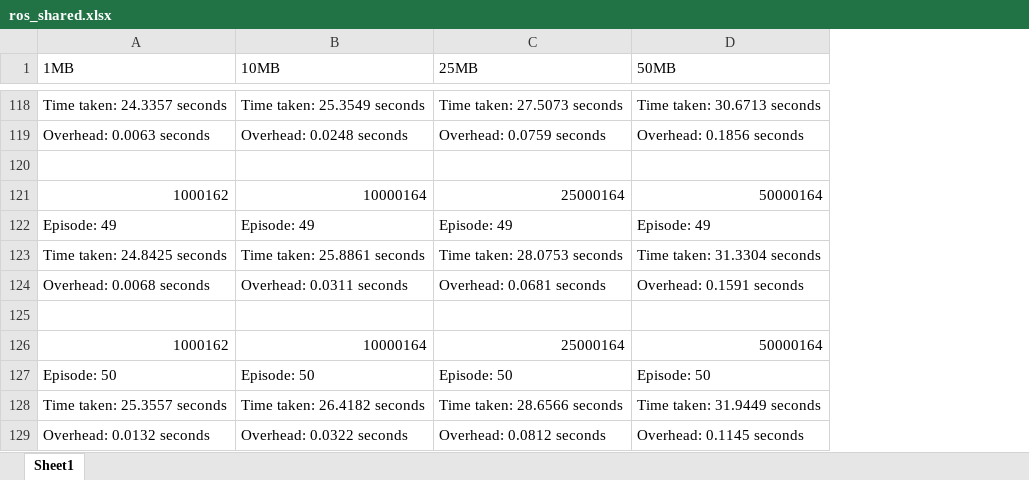
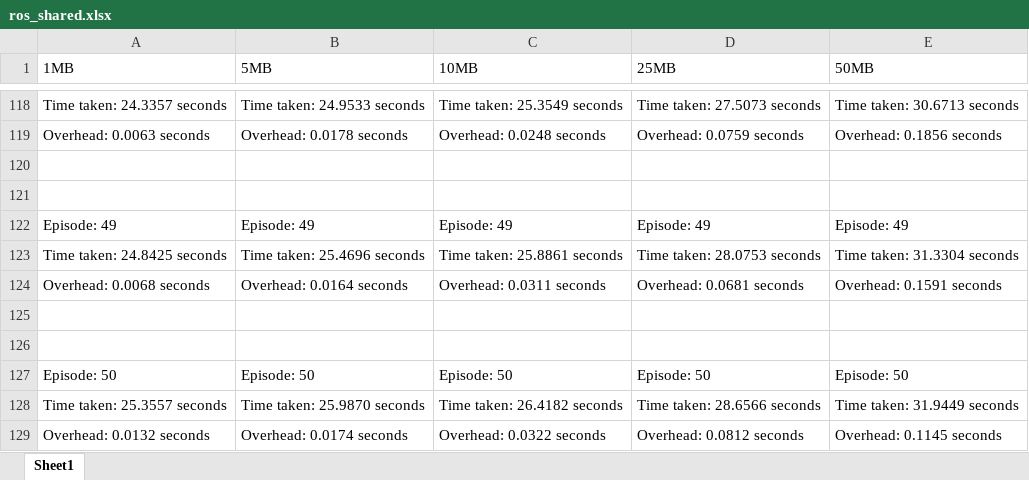
Before and after one commit to jackyk02/HPLF_benchmarks, an Excel workbook: overhead/visualization/ros_shared.xlsx, sheet Sheet1, drawn as a sheet; only a part is shown, gaps mark what is left out; values as stored, in another font and other column widths than the file's, no borders; the diff covers the shown part only; the diff names each change by its address in the sheet, - before the commit and + after, or states it on an @@ line.

```diff
--- a/overhead/visualization/ros_shared.xlsx (sheet Sheet1)
+++ b/overhead/visualization/ros_shared.xlsx (sheet Sheet1)
+column B (5MB), rows 118-129: Time taken: 24.9533 seconds | Overhead: 0.0178 seconds |  |  | Episode: 49 | Time taken: 25.4696 seconds | Overhead: 0.0164 seconds |  |  | Episode: 50 | Time taken: 25.9870 seconds | Overhead: 0.0174 seconds
-row 121: 1000162 | 10000164 | 25000164 | 50000164
+row 121: (empty)
-row 126: 1000162 | 10000164 | 25000164 | 50000164
+row 126: (empty)
```
Also changed, not shown: 92 edited cells elsewhere in this sheet, overhead/visualization/lf_centralized.xlsx, overhead/visualization/lf_decentralized.xlsx, 14 other files.
